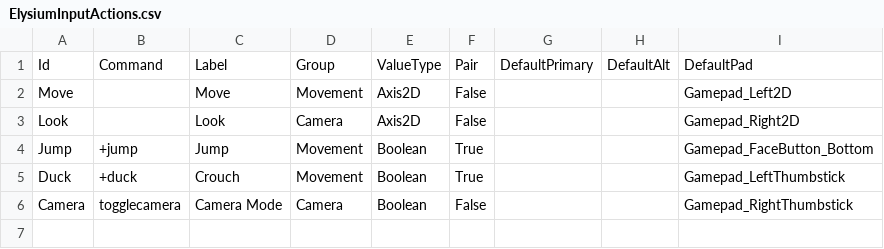
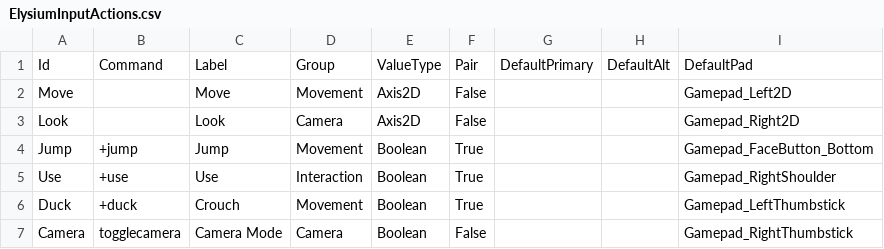
Before and after one commit to jlagedo/elysium-unreal, a CSV file: Config/ElysiumInputActions.csv, drawn as a sheet; the diff names each change by its address in the sheet, - before the commit and + after, or states it on an @@ line.

Commit message:
Add interaction focus and HUD feedback

```diff
--- a/Config/ElysiumInputActions.csv
+++ b/Config/ElysiumInputActions.csv
+row 5: Use | +use | Use | Interaction | Boolean | True |  |  | Gamepad_RightShoulder
```
Also changed, not shown: 34 other files.
